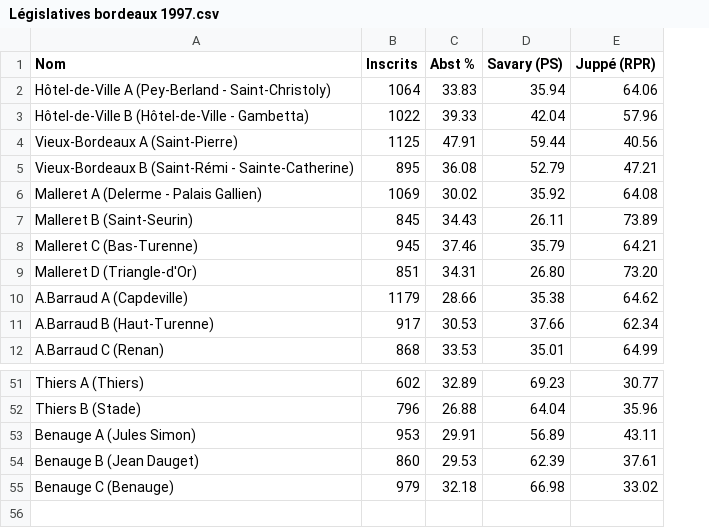
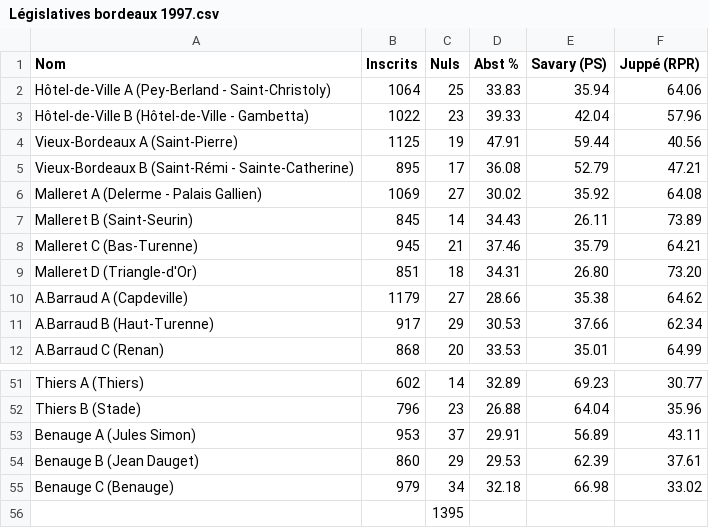
Before and after one commit to DavidBruant/OpenDataLab2012, a CSV file: data/Législatives bordeaux 1997.csv, drawn as a sheet; only a part is shown, gaps mark what is left out; the diff names each change by its address in the sheet, - before the commit and + after, or states it on an @@ line.

```diff
--- a/data/Législatives bordeaux 1997.csv
+++ b/data/Législatives bordeaux 1997.csv
+column C (Nuls), rows 2-12: 25 | 23 | 19 | 17 | 27 | 14 | 21 | 18 | 27 | 29 | 20; rows 51-55: 14 | 23 | 37 | 29 | 34
+row 56:  |  | 1395
```
Also changed, not shown: data/Législatives bordeaux 2002.csv, data/Législatives bordeaux 2004.csv, 3 other files.
